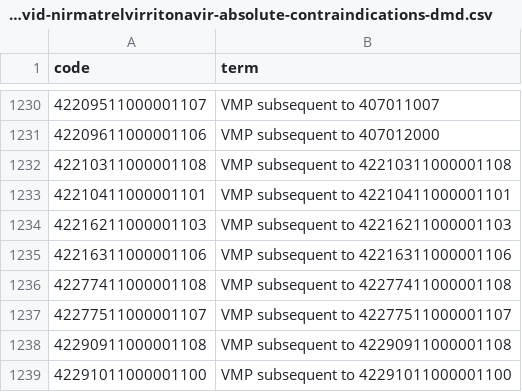
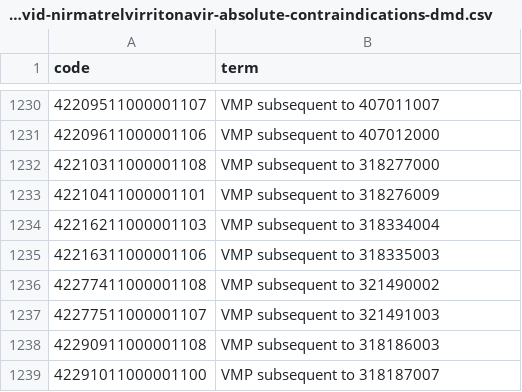
Before and after one commit to opensafely/Safety-Sotrovimab-Paxlovid-Molnupiravir, a CSV file: codelists/opensafely-paxlovid-nirmatrelvirritonavir-absolute-contraindications-dmd.csv, drawn as a sheet; only a part is shown, gaps mark what is left out.

```diff
--- a/codelists/opensafely-paxlovid-nirmatrelvirritonavir-absolute-contraindications-dmd.csv
+++ b/codelists/opensafely-paxlovid-nirmatrelvirritonavir-absolute-contraindications-dmd.csv
@@ -1231,9 +1231,9 @@ code,term
 42209611000001106,VMP subsequent to 407012000
-42210311000001108,VMP subsequent to 42210311000001108
-42210411000001101,VMP subsequent to 42210411000001101
-42216211000001103,VMP subsequent to 42216211000001103
-42216311000001106,VMP subsequent to 42216311000001106
-42277411000001108,VMP subsequent to 42277411000001108
-42277511000001107,VMP subsequent to 42277511000001107
-42290911000001108,VMP subsequent to 42290911000001108
-42291011000001100,VMP subsequent to 42291011000001100
+42210311000001108,VMP subsequent to 318277000
+42210411000001101,VMP subsequent to 318276009
+42216211000001103,VMP subsequent to 318334004
+42216311000001106,VMP subsequent to 318335003
+42277411000001108,VMP subsequent to 321490002
+42277511000001107,VMP subsequent to 321491003
+42290911000001108,VMP subsequent to 318186003
+42291011000001100,VMP subsequent to 318187007
```
Also changed, not shown: 25 other files.
